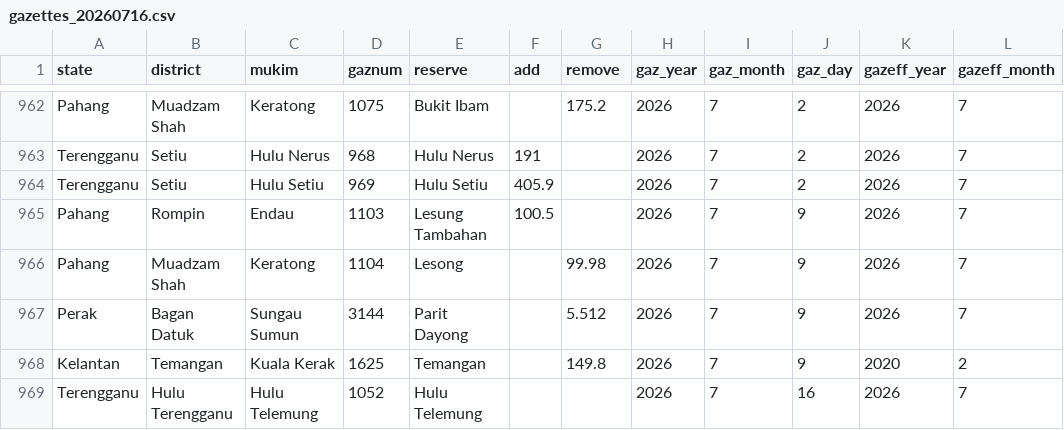
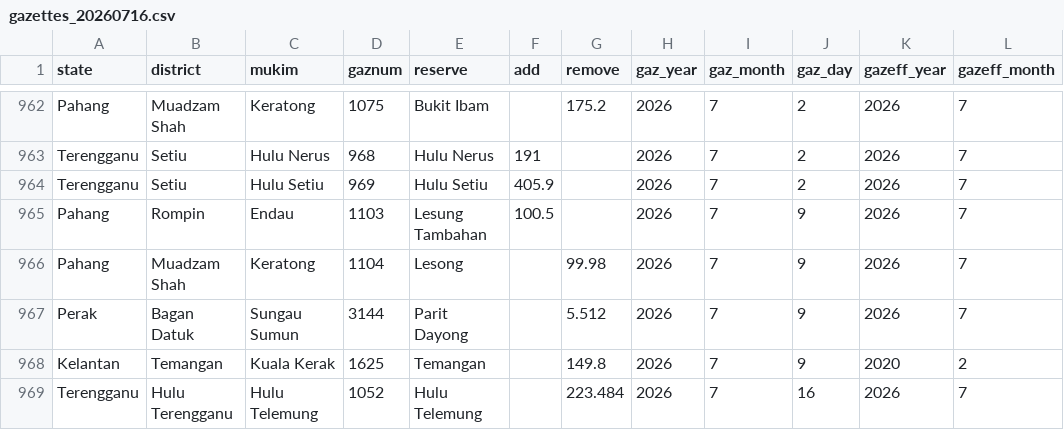
Before and after one commit to yhlreporter/fate-of-our-forests, a CSV file: gazettes_20260716.csv, drawn as a sheet; only a part is shown, gaps mark what is left out; the diff names each change by its address in the sheet, - before the commit and + after, or states it on an @@ line.

Commit message:
Update gazettes_20260716.csv

```diff
--- a/gazettes_20260716.csv
+++ b/gazettes_20260716.csv
-G969 (remove): (empty)
+G969 (remove): 223.484
```
